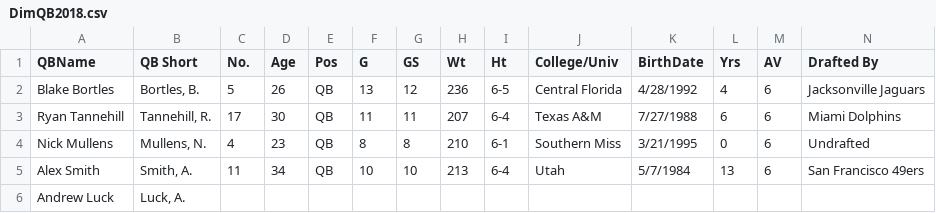
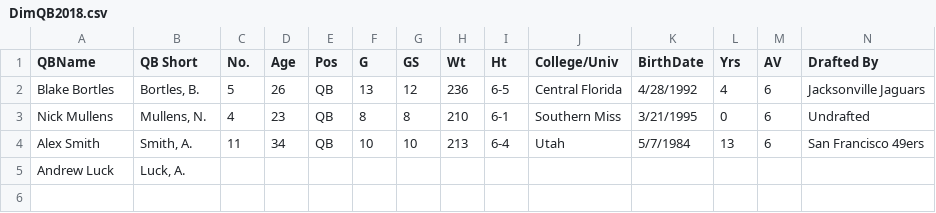
Before and after one commit to p3nflanalytics/p3nflanalytics.github.io, a CSV file: DimQB2018.csv, drawn as a sheet; only a part is shown; rows hold the shown columns only; the diff names each change by its address in the sheet, - before the commit and + after, or states it on an @@ line.

Commit message:
commit

```diff
--- a/DimQB2018.csv
+++ b/DimQB2018.csv
-row 3: Ryan Tannehill | Tannehill, R. | 17 | 30 | QB | 11 | 11 | 207 | 6-4 | Texas A&M | 7/27/1988 | 6 | 6 | Miami Dolphins
```
